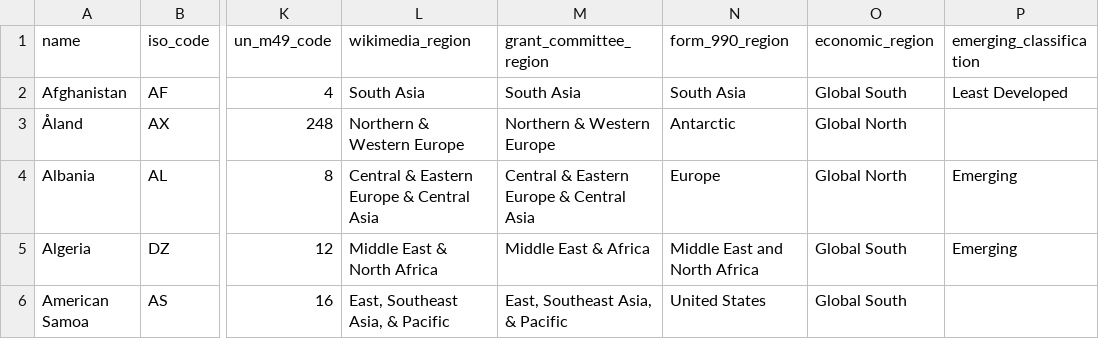
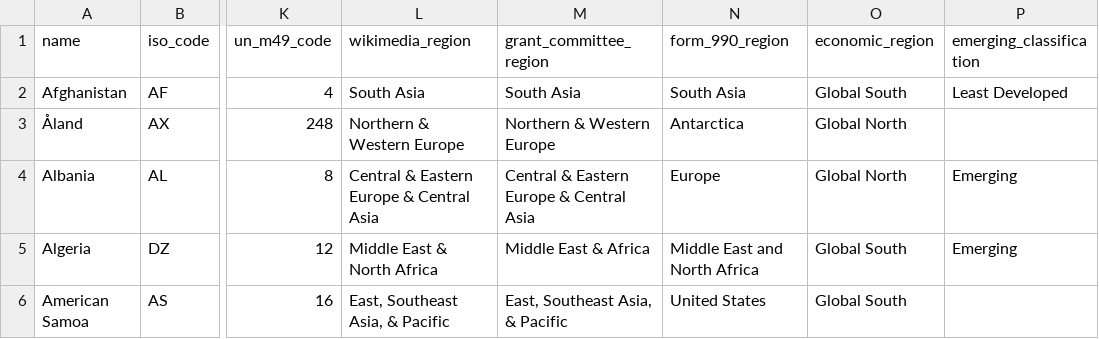
Before and after one commit to wikimedia-research/canonical-data, a TSV file: country/countries.tsv, drawn as a sheet; only a part is shown, gaps mark what is left out; the diff names each change by its address in the sheet, - before the commit and + after, or states it on an @@ line.

Commit message:
Restore accidentally changed letter and trailing newline

```diff
--- a/country/countries.tsv
+++ b/country/countries.tsv
-N3 (form_990_region): Antarctic
+N3 (form_990_region): Antarctica
```
